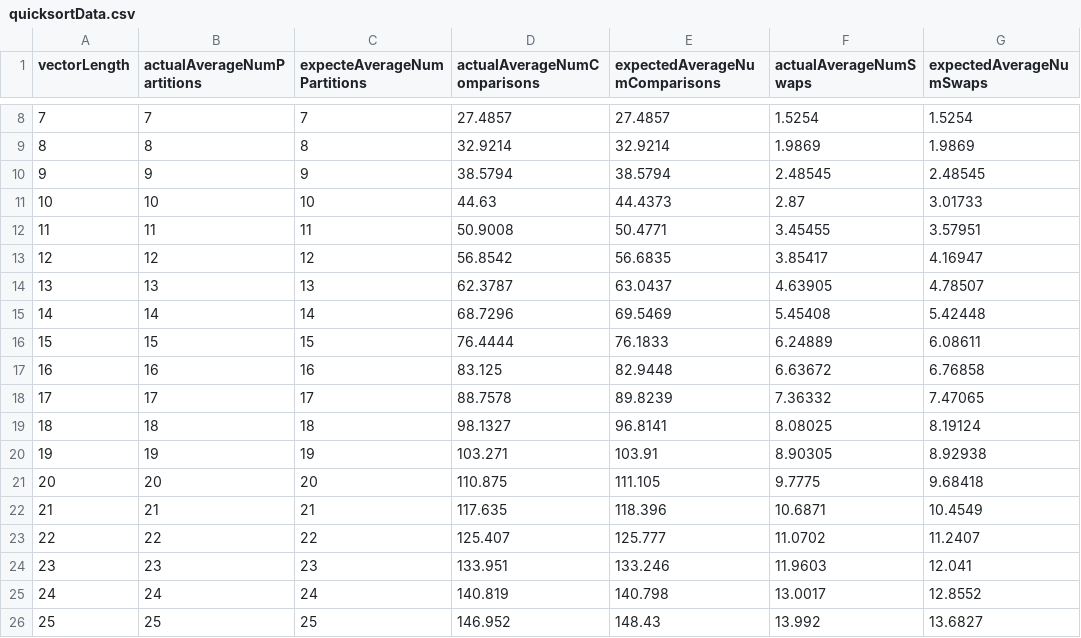
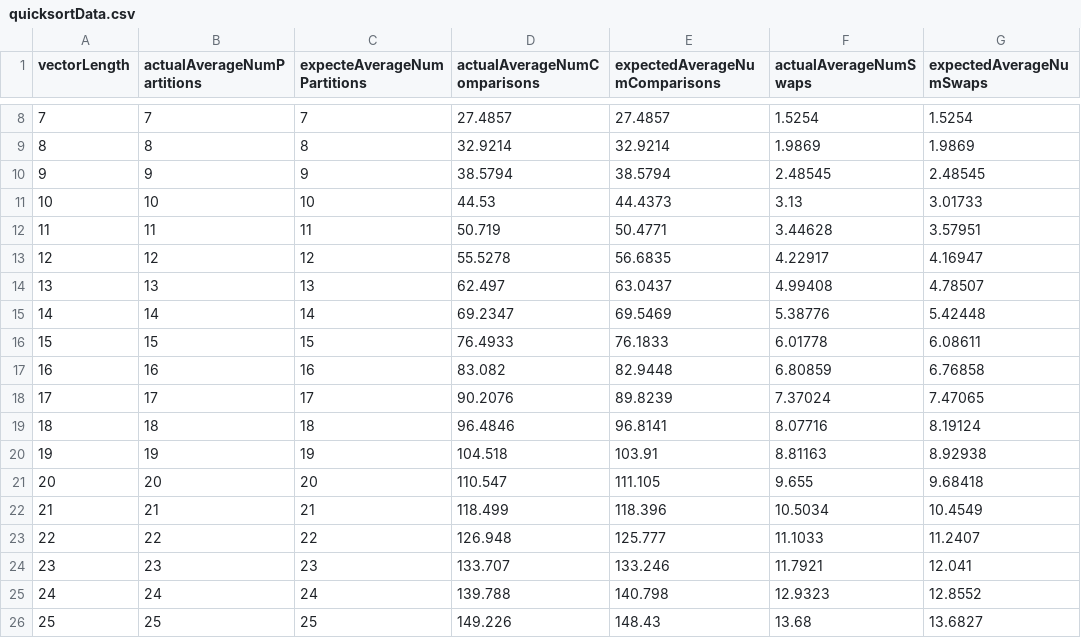
Before and after one commit to deeplego/analysis-of-algorithms-and-data-structures, a CSV file: data/quicksortData.csv, drawn as a sheet; only a part is shown, gaps mark what is left out; the diff covers the shown part only.

```diff
--- a/data/quicksortData.csv
+++ b/data/quicksortData.csv
@@ -10,17 +10,17 @@ vectorLength,actualAverageNumPartitions,expecteAverageNumPartitions,actualAverag
 9,9,9,38.5794,38.5794,2.48545,2.48545
-10,10,10,44.63,44.4373,2.87,3.01733
-11,11,11,50.9008,50.4771,3.45455,3.57951
-12,12,12,56.8542,56.6835,3.85417,4.16947
-13,13,13,62.3787,63.0437,4.63905,4.78507
-14,14,14,68.7296,69.5469,5.45408,5.42448
-15,15,15,76.4444,76.1833,6.24889,6.08611
-16,16,16,83.125,82.9448,6.63672,6.76858
-17,17,17,88.7578,89.8239,7.36332,7.47065
-18,18,18,98.1327,96.8141,8.08025,8.19124
-19,19,19,103.271,103.91,8.90305,8.92938
-20,20,20,110.875,111.105,9.7775,9.68418
-21,21,21,117.635,118.396,10.6871,10.4549
-22,22,22,125.407,125.777,11.0702,11.2407
-23,23,23,133.951,133.246,11.9603,12.041
-24,24,24,140.819,140.798,13.0017,12.8552
-25,25,25,146.952,148.43,13.992,13.6827
+10,10,10,44.53,44.4373,3.13,3.01733
+11,11,11,50.719,50.4771,3.44628,3.57951
+12,12,12,55.5278,56.6835,4.22917,4.16947
+13,13,13,62.497,63.0437,4.99408,4.78507
+14,14,14,69.2347,69.5469,5.38776,5.42448
+15,15,15,76.4933,76.1833,6.01778,6.08611
+16,16,16,83.082,82.9448,6.80859,6.76858
+17,17,17,90.2076,89.8239,7.37024,7.47065
+18,18,18,96.4846,96.8141,8.07716,8.19124
+19,19,19,104.518,103.91,8.81163,8.92938
+20,20,20,110.547,111.105,9.655,9.68418
+21,21,21,118.499,118.396,10.5034,10.4549
+22,22,22,126.948,125.777,11.1033,11.2407
+23,23,23,133.707,133.246,11.7921,12.041
+24,24,24,139.788,140.798,12.9323,12.8552
+25,25,25,149.226,148.43,13.68,13.6827
```
Also changed, not shown: 149 edited cells elsewhere in this file, data/mergesortData.csv, 1 other file.
